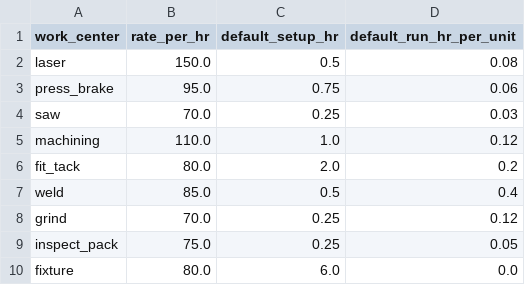
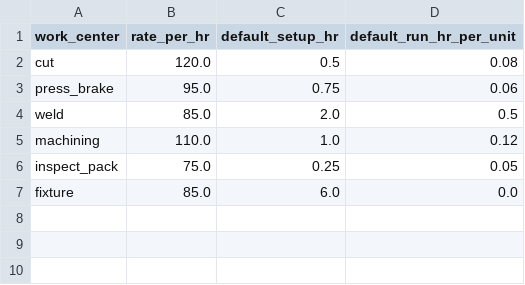
Before and after one commit to qepadratzik/Ivy-Hackathon-26, a CSV file: data/work_centers.csv, drawn as a sheet.

```diff
--- a/data/work_centers.csv
+++ b/data/work_centers.csv
@@ -1,10 +1,7 @@
 work_center,rate_per_hr,default_setup_hr,default_run_hr_per_unit
-laser,150.0,0.5,0.08
+cut,120.0,0.5,0.08
 press_brake,95.0,0.75,0.06
-saw,70.0,0.25,0.03
+weld,85.0,2.0,0.5
 machining,110.0,1.0,0.12
-fit_tack,80.0,2.0,0.2
-weld,85.0,0.5,0.4
-grind,70.0,0.25,0.12
 inspect_pack,75.0,0.25,0.05
-fixture,80.0,6.0,0.0
+fixture,85.0,6.0,0.0
```
Also changed, not shown: data/bom_lines.csv, data/docs.csv, 50 other files.
